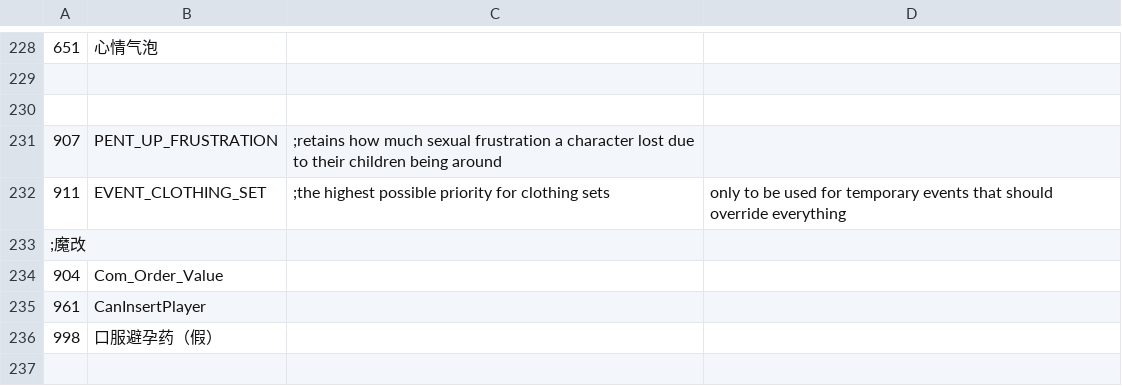
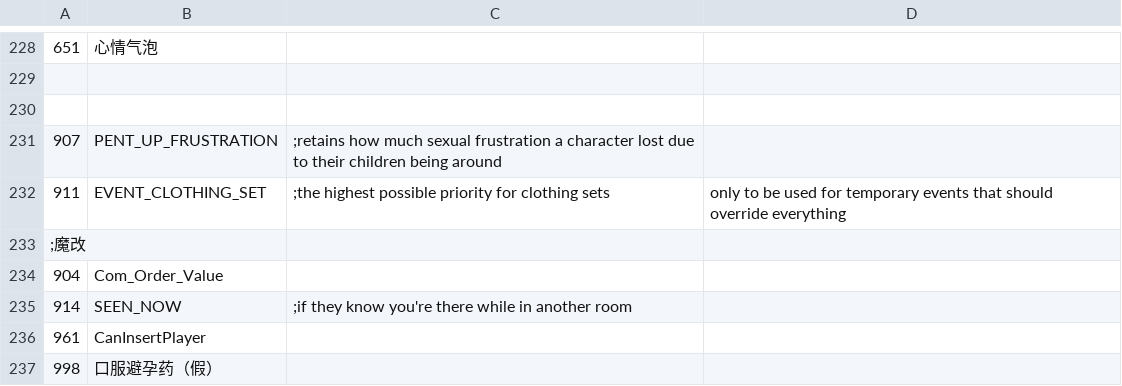
Before and after one commit to Paradox-Phenomenon/EraTW-Magic_DLC, a CSV file: CSV/TCVAR.csv, drawn as a sheet; only a part is shown, gaps mark what is left out.

```diff
--- a/CSV/TCVAR.csv
+++ b/CSV/TCVAR.csv
@@ -234,2 +234,3 @@
 904,Com_Order_Value
+914,SEEN_NOW,;if they know you're there while in another room
 961,CanInsertPlayer
```
Also changed, not shown: 5 other files.
